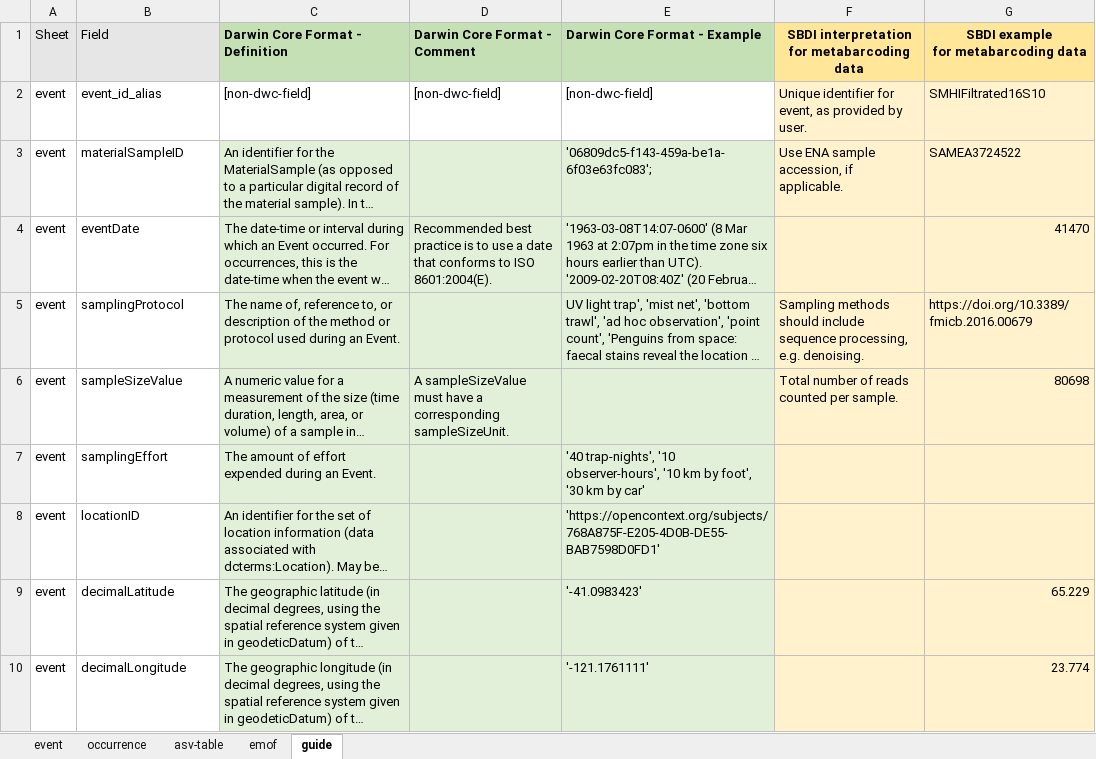
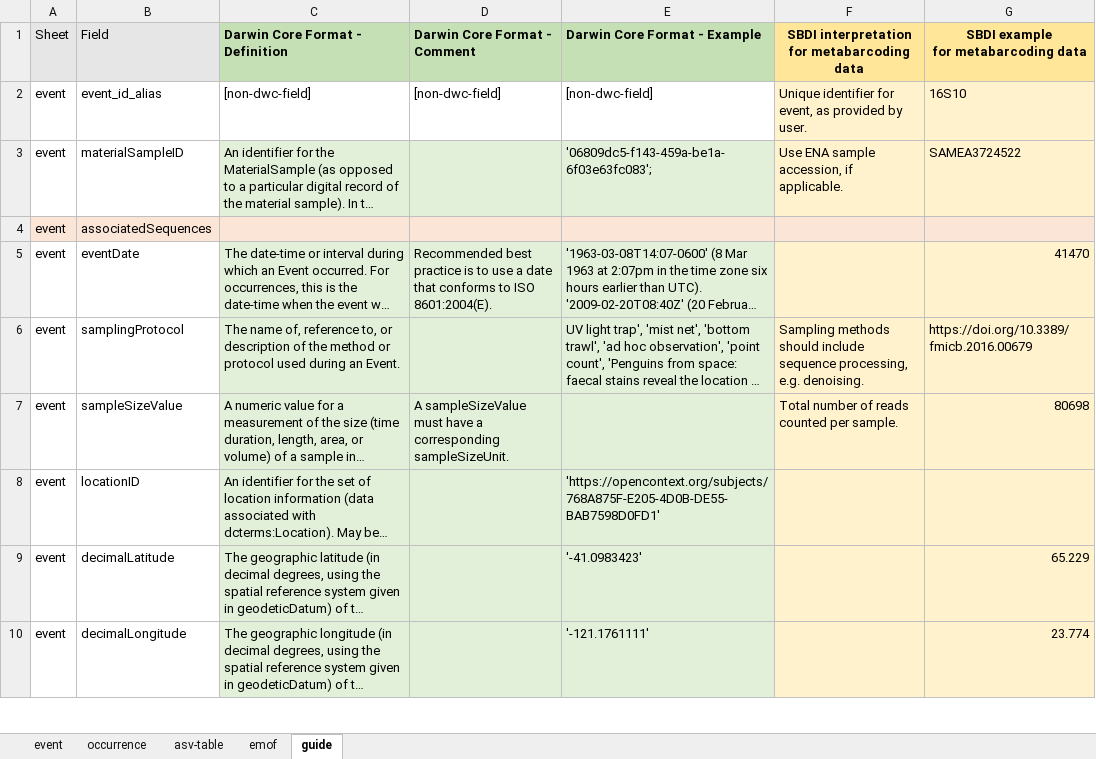
Before and after one commit to pragermh/mol-mod-import, an Excel workbook: input/input-small.xlsx, sheet guide, drawn as a sheet; only a part is shown; long unchanged cells end in …; values as stored, in another font and other column widths than the file's, no borders; charts and pictures and conditional formats not drawn; removed rows and columns are numbered as before the commit, all else as after; the diff covers the shown part only; the diff names each change by its address in the sheet, - before the commit and + after, or states it on an @@ line.

```diff
--- a/input/input-small.xlsx (sheet guide)
+++ b/input/input-small.xlsx (sheet guide)
-G2: SMHIFiltrated16S10
+G2: 16S10
+row 4: event | associatedSequences
-row 7: event | samplingEffort | The amount of effort expended during an Event. |  | '40 trap-nights', '10 observer-hours', '10 km by foot', '30 km by car'
```
Also changed, not shown: 11 added rows, 4 removed rows, 3 edited cells and cell formats elsewhere in this sheet, sheet occurrence, sheet event, sheet emof, sheet asv-table, charts or pictures, 5 other files.
